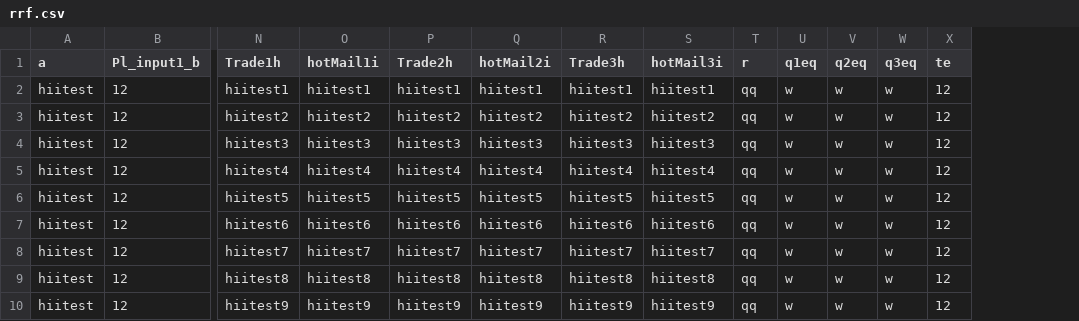
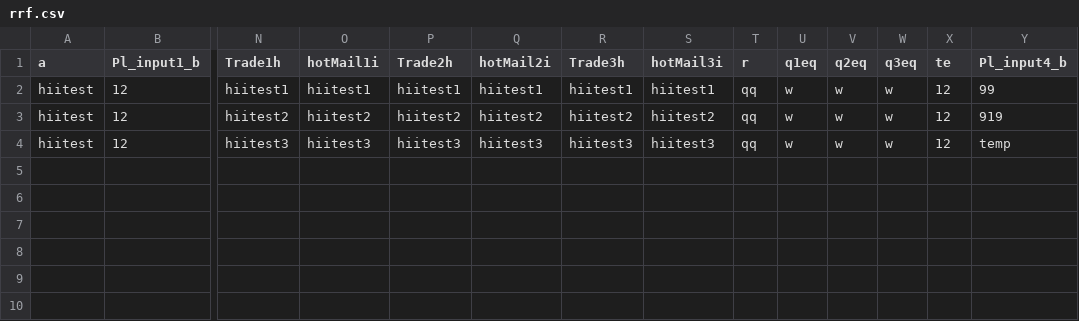
Before and after one commit to Rutiktorambe/JSON, a CSV file: rrf.csv, drawn as a sheet; only a part is shown, gaps mark what is left out; removed rows and columns are numbered as before the commit, all else as after; rows hold the shown columns only; the diff names each change by its address in the sheet, - before the commit and + after, or states it on an @@ line.

Commit message:
Max list size

```diff
--- a/rrf.csv
+++ b/rrf.csv
+column Y (Pl_input4_b), rows 2-4: 99 | 919 | temp
-row 5: hiitest | 12 | hiitest4 | hiitest4 | hiitest4 | hiitest4 | hiitest4 | hiitest4 | qq | w | w | w | 12
-row 6: hiitest | 12 | hiitest5 | hiitest5 | hiitest5 | hiitest5 | hiitest5 | hiitest5 | qq | w | w | w | 12
-row 7: hiitest | 12 | hiitest6 | hiitest6 | hiitest6 | hiitest6 | hiitest6 | hiitest6 | qq | w | w | w | 12
-row 8: hiitest | 12 | hiitest7 | hiitest7 | hiitest7 | hiitest7 | hiitest7 | hiitest7 | qq | w | w | w | 12
-row 9: hiitest | 12 | hiitest8 | hiitest8 | hiitest8 | hiitest8 | hiitest8 | hiitest8 | qq | w | w | w | 12
-row 10: hiitest | 12 | hiitest9 | hiitest9 | hiitest9 | hiitest9 | hiitest9 | hiitest9 | qq | w | w | w | 12
```
Also changed, not shown: 2 other files.
